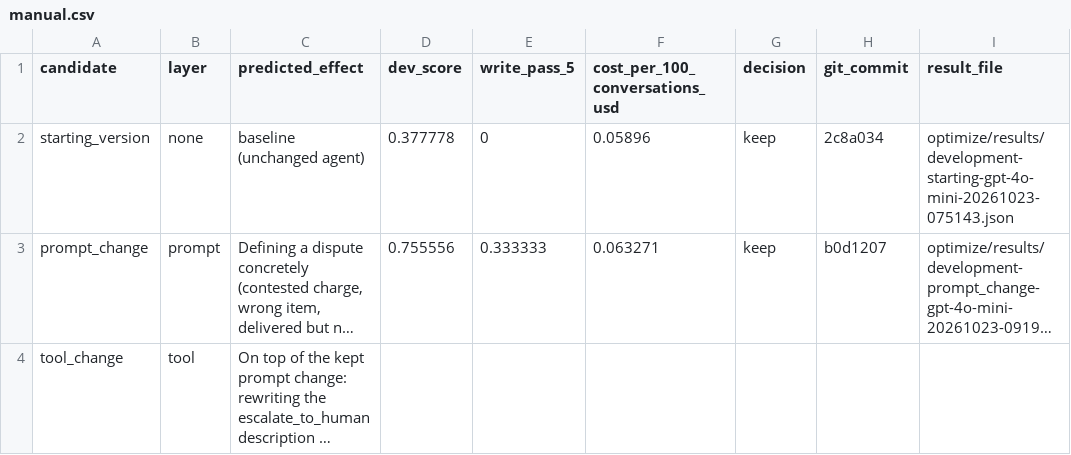
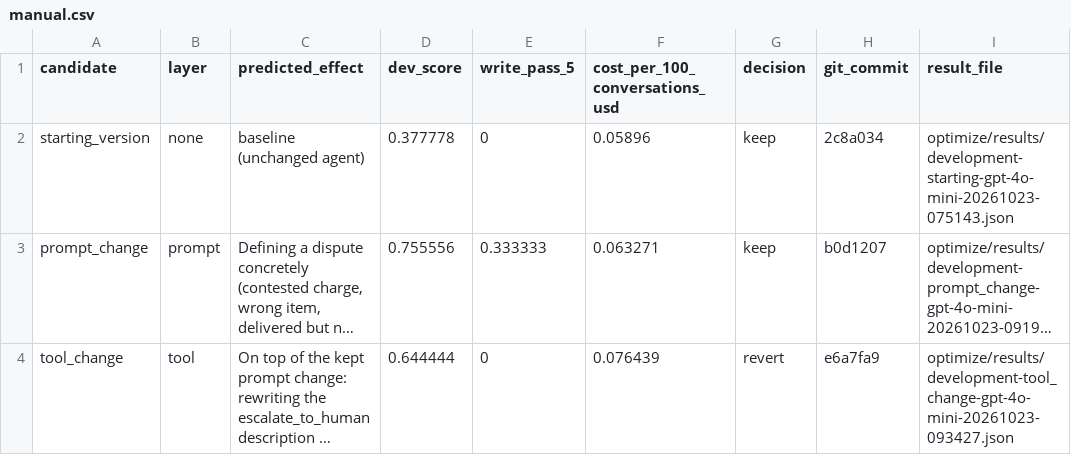
Before and after one commit to aastha0208/cartwheel-support-agent, a CSV file: optimize/results/manual.csv, drawn as a sheet; long unchanged cells end in …; the diff names each change by its address in the sheet, - before the commit and + after, or states it on an @@ line.

```diff
--- a/optimize/results/manual.csv
+++ b/optimize/results/manual.csv
-D4 (dev_score): (empty)
+D4 (dev_score): 0.644444
-E4 (write_pass_5): (empty)
+E4 (write_pass_5): 0
-F4 (cost_per_100_conversations_usd): (empty)
+F4 (cost_per_100_conversations_usd): 0.076439
-G4 (decision): (empty)
+G4 (decision): revert
-H4 (git_commit): (empty)
+H4 (git_commit): e6a7fa9
-I4 (result_file): (empty)
+I4 (result_file): optimize/results/development-tool_change-gpt-4o-mini-20261023-093427.json
```
Also changed, not shown: 3 other files.
